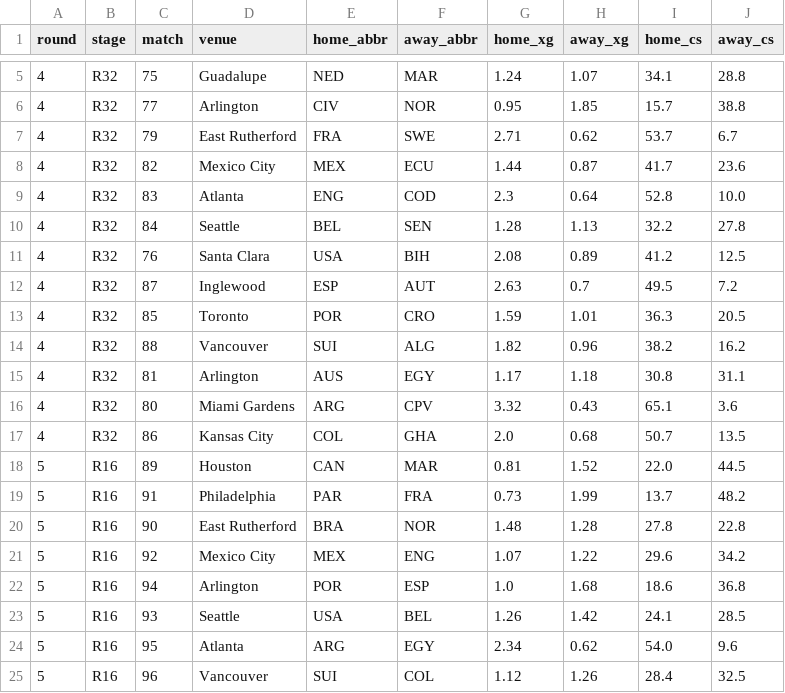
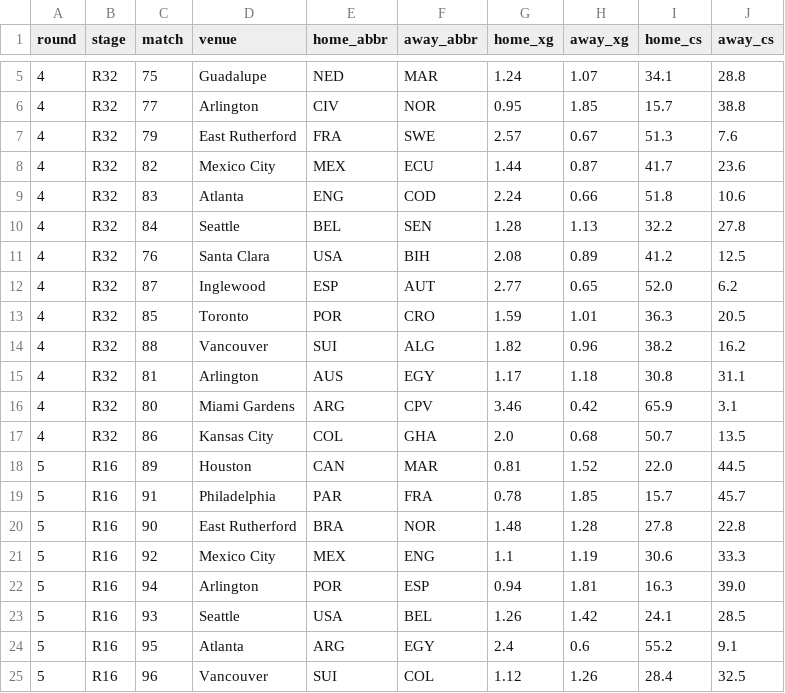
Before and after one commit to skyefung02/world-cup-fantasy-2026, a CSV file: data/knockout_fixtures.csv, drawn as a sheet; only a part is shown, gaps mark what is left out; the diff covers the shown part only.

```diff
--- a/data/knockout_fixtures.csv
+++ b/data/knockout_fixtures.csv
@@ -6,8 +6,8 @@ round,stage,match,venue,home_abbr,away_abbr,home_xg,away_xg,home_cs,away_cs
 4,R32,77,Arlington,CIV,NOR,0.95,1.85,15.7,38.8
-4,R32,79,East Rutherford,FRA,SWE,2.71,0.62,53.7,6.7
+4,R32,79,East Rutherford,FRA,SWE,2.57,0.67,51.3,7.6
 4,R32,82,Mexico City,MEX,ECU,1.44,0.87,41.7,23.6
-4,R32,83,Atlanta,ENG,COD,2.3,0.64,52.8,10.0
+4,R32,83,Atlanta,ENG,COD,2.24,0.66,51.8,10.6
 4,R32,84,Seattle,BEL,SEN,1.28,1.13,32.2,27.8
 4,R32,76,Santa Clara,USA,BIH,2.08,0.89,41.2,12.5
-4,R32,87,Inglewood,ESP,AUT,2.63,0.7,49.5,7.2
+4,R32,87,Inglewood,ESP,AUT,2.77,0.65,52.0,6.2
 4,R32,85,Toronto,POR,CRO,1.59,1.01,36.3,20.5
@@ -15,11 +15,11 @@ round,stage,match,venue,home_abbr,away_abbr,home_xg,away_xg,home_cs,away_cs
 4,R32,81,Arlington,AUS,EGY,1.17,1.18,30.8,31.1
-4,R32,80,Miami Gardens,ARG,CPV,3.32,0.43,65.1,3.6
+4,R32,80,Miami Gardens,ARG,CPV,3.46,0.42,65.9,3.1
 4,R32,86,Kansas City,COL,GHA,2.0,0.68,50.7,13.5
 5,R16,89,Houston,CAN,MAR,0.81,1.52,22.0,44.5
-5,R16,91,Philadelphia,PAR,FRA,0.73,1.99,13.7,48.2
+5,R16,91,Philadelphia,PAR,FRA,0.78,1.85,15.7,45.7
 5,R16,90,East Rutherford,BRA,NOR,1.48,1.28,27.8,22.8
-5,R16,92,Mexico City,MEX,ENG,1.07,1.22,29.6,34.2
-5,R16,94,Arlington,POR,ESP,1.0,1.68,18.6,36.8
+5,R16,92,Mexico City,MEX,ENG,1.1,1.19,30.6,33.3
+5,R16,94,Arlington,POR,ESP,0.94,1.81,16.3,39.0
 5,R16,93,Seattle,USA,BEL,1.26,1.42,24.1,28.5
-5,R16,95,Atlanta,ARG,EGY,2.34,0.62,54.0,9.6
+5,R16,95,Atlanta,ARG,EGY,2.4,0.6,55.2,9.1
 5,R16,96,Vancouver,SUI,COL,1.12,1.26,28.4,32.5
```
Also changed, not shown: 2 added rows and 24 edited cells elsewhere in this file, data/elo_wc_adjusted.csv, data/knockout_team_probs.csv, 5 other files.
